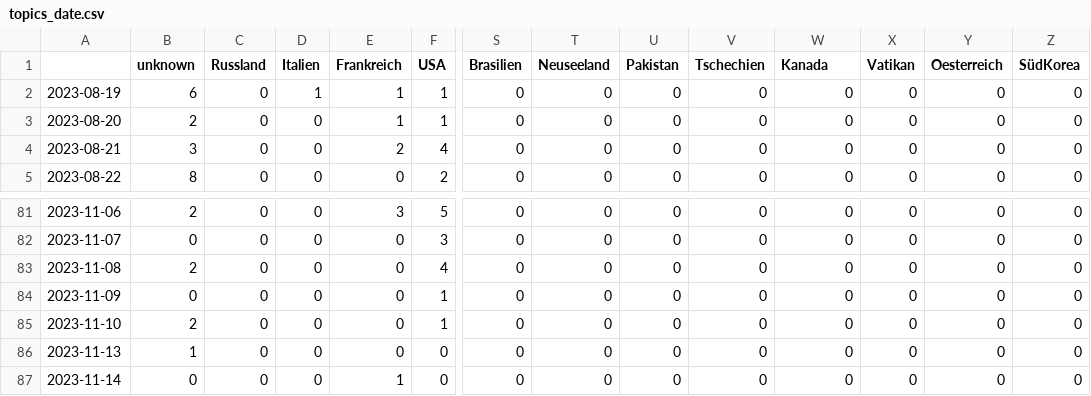
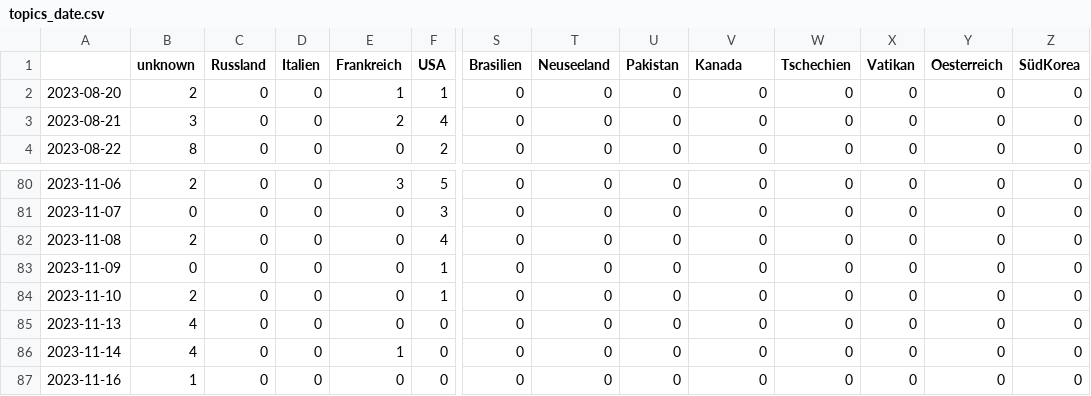
Before and after one commit to pg-ufr-news/gensChuchoter, a CSV file: csv/topics_date.csv, drawn as a sheet; only a part is shown, gaps mark what is left out; removed rows and columns are numbered as before the commit, all else as after; rows hold the shown columns only; the diff names each change by its address in the sheet, - before the commit and + after, or states it on an @@ line.

```diff
--- a/csv/topics_date.csv
+++ b/csv/topics_date.csv
-V1: Tschechien
+V1: Kanada
-W1: Kanada
+W1: Tschechien
-row 2: 2023-08-19 | 6 | 0 | 1 | 1 | 1 | 0 | 0 | 0 | 0 | 0 | 0 | 0 | 0
-B85 (unknown): 1
+B85 (unknown): 4
-B86 (unknown): 0
+B86 (unknown): 4
+row 87: 2023-11-16 | 1 | 0 | 0 | 0 | 0 | 0 | 0 | 0 | 0 | 0 | 0 | 0 | 0
```
Also changed, not shown: 4 other files.
